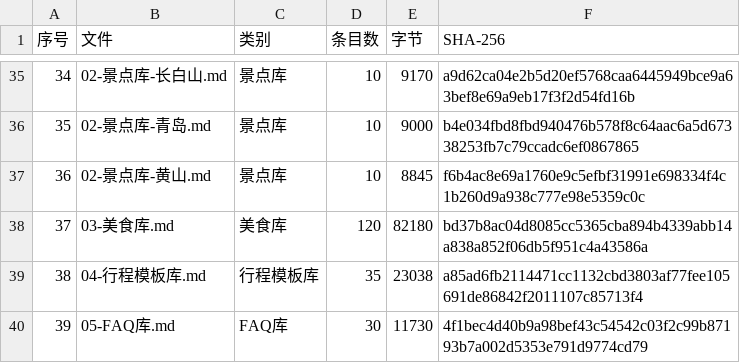
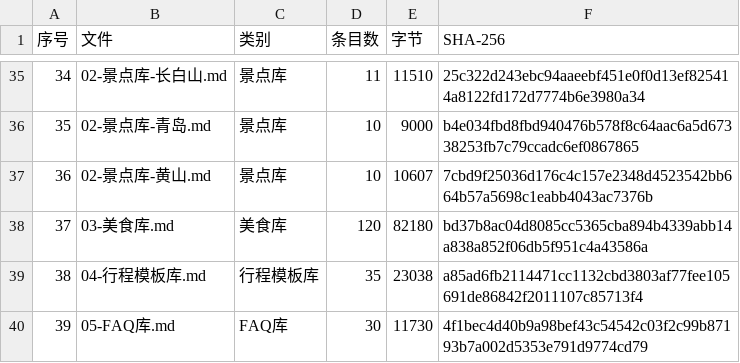
Before and after one commit to Lzf07123/BRICS2026-ST-119-Data, a CSV file: 知识库数据/上传文件清单.csv, drawn as a sheet; only a part is shown, gaps mark what is left out; the diff covers the shown part only.

```diff
--- a/知识库数据/上传文件清单.csv
+++ b/知识库数据/上传文件清单.csv
@@ -35,4 +35,4 @@
-34,02-景点库-长白山.md,景点库,10,9170,a9d62ca04e2b5d20ef5768caa6445949bce9a63bef8e69a9eb17f3f2d54fd16b
+34,02-景点库-长白山.md,景点库,11,11510,25c322d243ebc94aaeebf451e0f0d13ef825414a8122fd172d7774b6e3980a34
 35,02-景点库-青岛.md,景点库,10,9000,b4e034fbd8fbd940476b578f8c64aac6a5d67338253fb7c79ccadc6ef0867865
-36,02-景点库-黄山.md,景点库,10,8845,f6b4ac8e69a1760e9c5efbf31991e698334f4c1b260d9a938c777e98e5359c0c
+36,02-景点库-黄山.md,景点库,10,10607,7cbd9f25036d176c4c157e2348d4523542bb664b57a5698c1eabb4043ac7376b
 37,03-美食库.md,美食库,120,82180,bd37b8ac04d8085cc5365cba894b4339abb14a838a852f06db5f951c4a43586a
```
Also changed, not shown: 61 edited cells elsewhere in this file, 字段时效兜底清单.csv, 41 other files.
